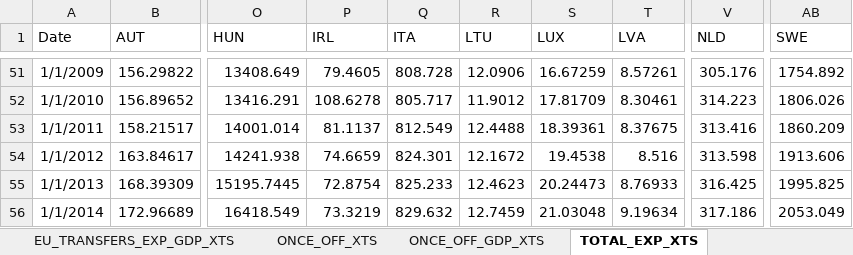
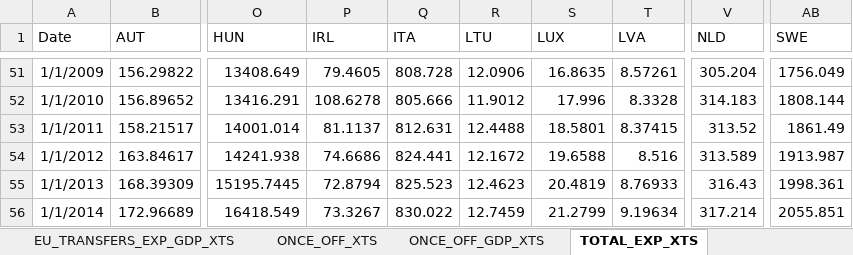
Before and after one commit to mflanagan201/gcal_auto, an Excel workbook: fiscaldata.xlsx, sheet TOTAL_EXP_XTS, drawn as a sheet; only a part is shown, gaps mark what is left out; values as stored, in another font and other column widths than the file's, no borders; the diff covers the shown part only; the diff names each change by its address in the sheet, - before the commit and + after, or states it on an @@ line.

```diff
--- a/fiscaldata.xlsx (sheet TOTAL_EXP_XTS)
+++ b/fiscaldata.xlsx (sheet TOTAL_EXP_XTS)
-S51 (LUX): 16.67259
+S51 (LUX): 16.8635
-V51 (NLD): 305.176
+V51 (NLD): 305.204
-AB51 (SWE): 1754.892
+AB51 (SWE): 1756.049
-Q52 (ITA): 805.717
+Q52 (ITA): 805.666
-S52 (LUX): 17.81709
+S52 (LUX): 17.996
-T52 (LVA): 8.30461
+T52 (LVA): 8.3328
-V52 (NLD): 314.223
+V52 (NLD): 314.183
-AB52 (SWE): 1806.026
+AB52 (SWE): 1808.144
-Q53 (ITA): 812.549
+Q53 (ITA): 812.631
-S53 (LUX): 18.39361
+S53 (LUX): 18.5801
-T53 (LVA): 8.37675
+T53 (LVA): 8.37415
-V53 (NLD): 313.416
+V53 (NLD): 313.52
-AB53 (SWE): 1860.209
+AB53 (SWE): 1861.49
-P54 (IRL): 74.6659
+P54 (IRL): 74.6686
-Q54 (ITA): 824.301
+Q54 (ITA): 824.441
-S54 (LUX): 19.4538
+S54 (LUX): 19.6588
-V54 (NLD): 313.598
+V54 (NLD): 313.589
-AB54 (SWE): 1913.606
+AB54 (SWE): 1913.987
-P55 (IRL): 72.8754
+P55 (IRL): 72.8794
-Q55 (ITA): 825.233
+Q55 (ITA): 825.523
-S55 (LUX): 20.24473
+S55 (LUX): 20.4819
-V55 (NLD): 316.425
+V55 (NLD): 316.43
-AB55 (SWE): 1995.825
+AB55 (SWE): 1998.361
-P56 (IRL): 73.3219
+P56 (IRL): 73.3267
-Q56 (ITA): 829.632
+Q56 (ITA): 830.022
-S56 (LUX): 21.03048
+S56 (LUX): 21.2799
-V56 (NLD): 317.186
+V56 (NLD): 317.214
-AB56 (SWE): 2053.049
+AB56 (SWE): 2055.851
```
Also changed, not shown: 4 added rows, 3 removed rows and 149 edited cells elsewhere in this sheet, sheet DEFICIT_Q_xts, sheet GGD_RATIO_XTS, sheet REAL_GDP_xts, sheet GGB_RATIO_XTS, sheet TOTAL_EXP_GDP_XTS, sheet UR_xts, 13 more sheets, other sheet tabs.
